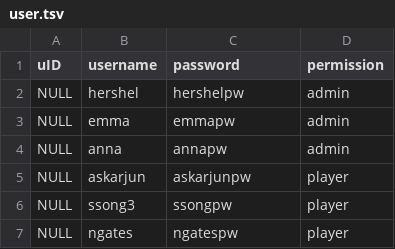
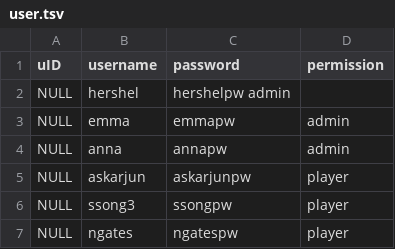
Before and after one commit to wellesley-cs304-sp19/semester-project-overwatchtipstricks, a TSV file: BETA/user.tsv, drawn as a sheet.

```diff
--- a/BETA/user.tsv
+++ b/BETA/user.tsv
@@ -1,3 +1,3 @@
 uID	username	password	permission
-NULL	hershel	hershelpw	admin
+NULL	hershel	hershelpw   admin
 NULL	emma	emmapw	admin
```
Also changed, not shown: 4 other files.
